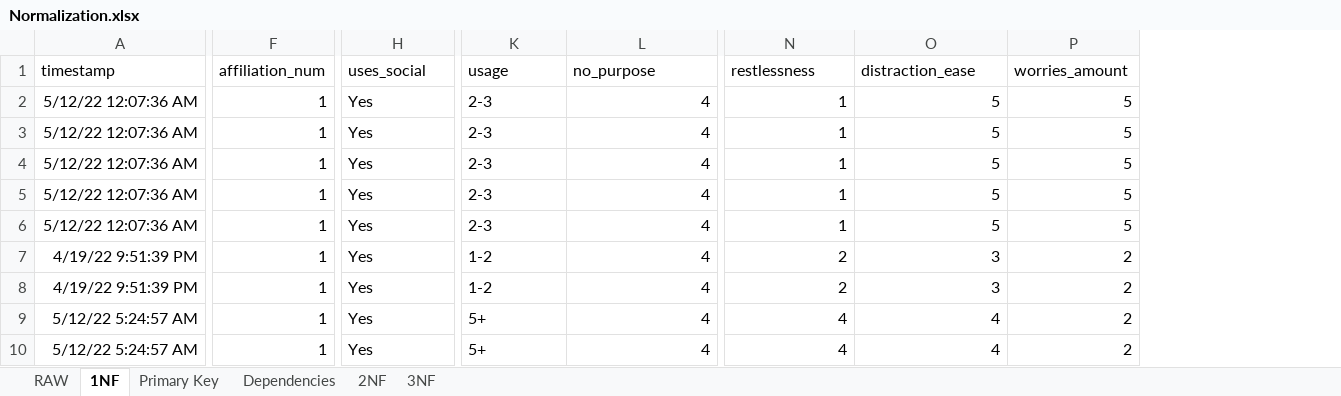
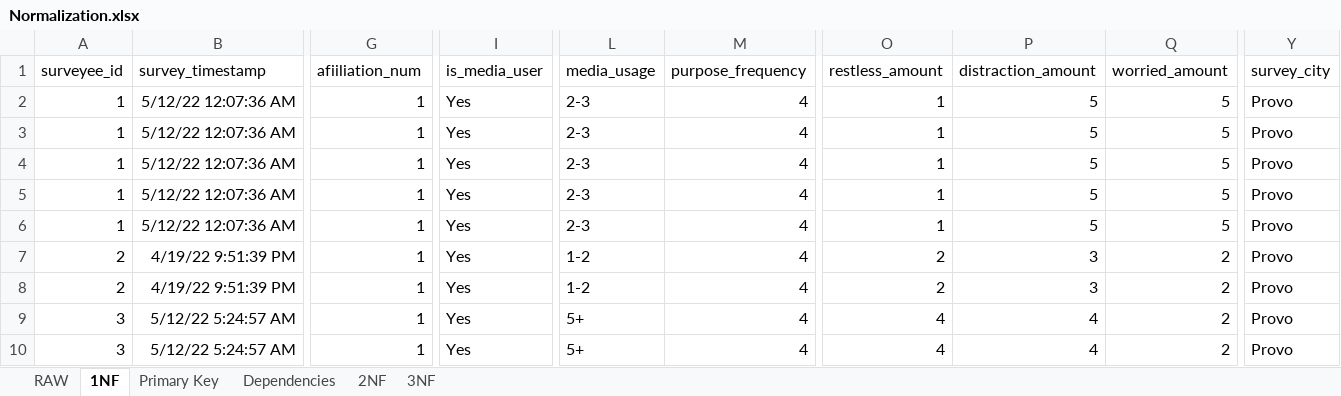
Before and after one commit to ISINTEX42/INTEX, an Excel workbook: Deliverables/Normalization.xlsx, sheet 1NF, drawn as a sheet; only a part is shown, gaps mark what is left out; values as stored, in another font and other column widths than the file's, no borders; addresses are those after the commit; the diff covers the shown part only; the diff names each change by its address in the sheet, - before the commit and + after, or states it on an @@ line.

```diff
--- a/Deliverables/Normalization.xlsx (sheet 1NF)
+++ b/Deliverables/Normalization.xlsx (sheet 1NF)
+column A (surveyee_id), rows 2-10: 1 | 1 | 1 | 1 | 1 | 2 | 2 | 3 | 3
+column Y (survey_city), rows 2-10: all Provo
-B1: timestamp
+B1: survey_timestamp
-G1: affiliation_num
+G1: afiiliation_num
-I1: uses_social
+I1: is_media_user
-L1: usage
+L1: media_usage
-M1: no_purpose
+M1: purpose_frequency
-O1: restlessness
+O1: restless_amount
-P1: distraction_ease
+P1: distraction_amount
-Q1: worries_amount
+Q1: worried_amount
```
Also changed, not shown: 4 edited cells elsewhere in this sheet, sheet 3NF, sheet Dependencies, sheet 2NF, sheet Primary Key, 8 other files.
